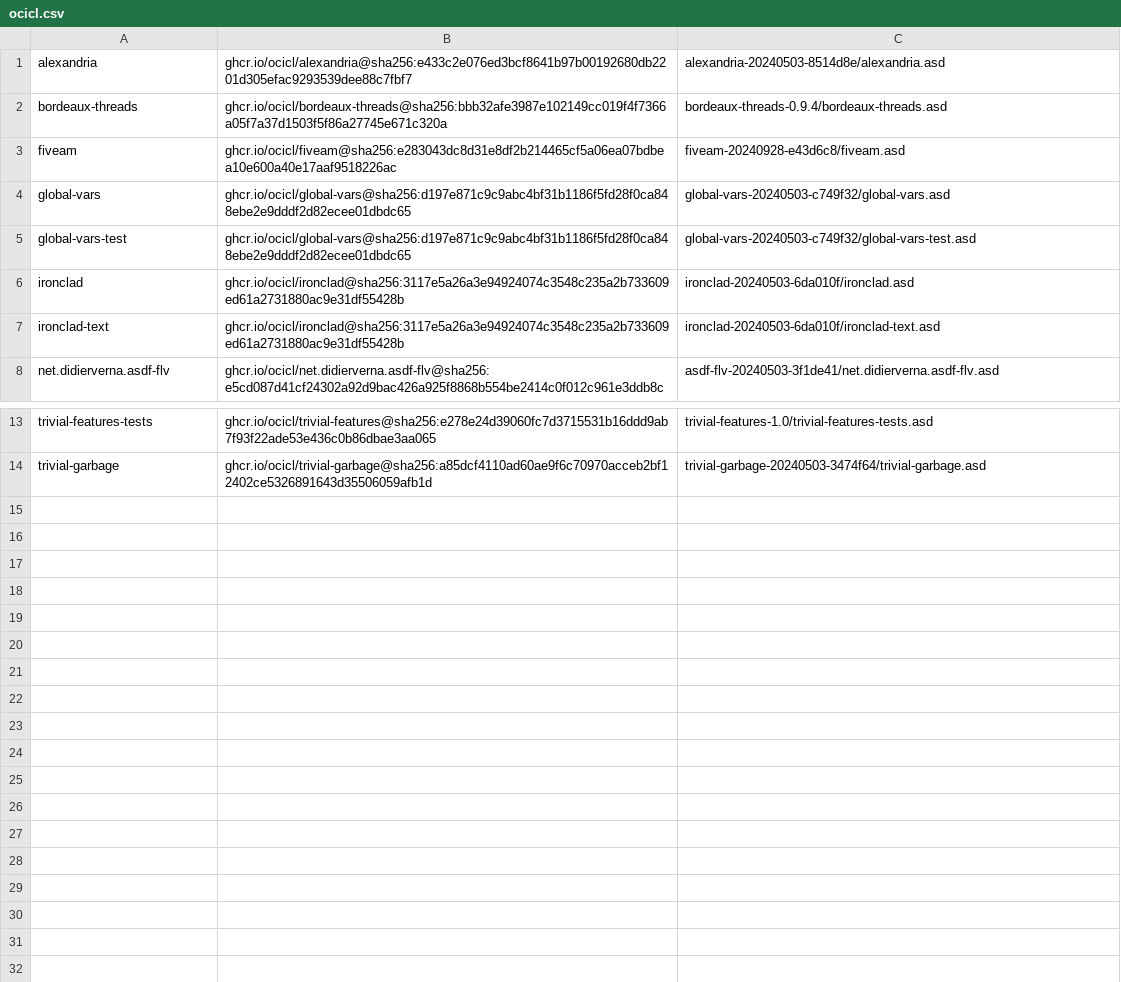
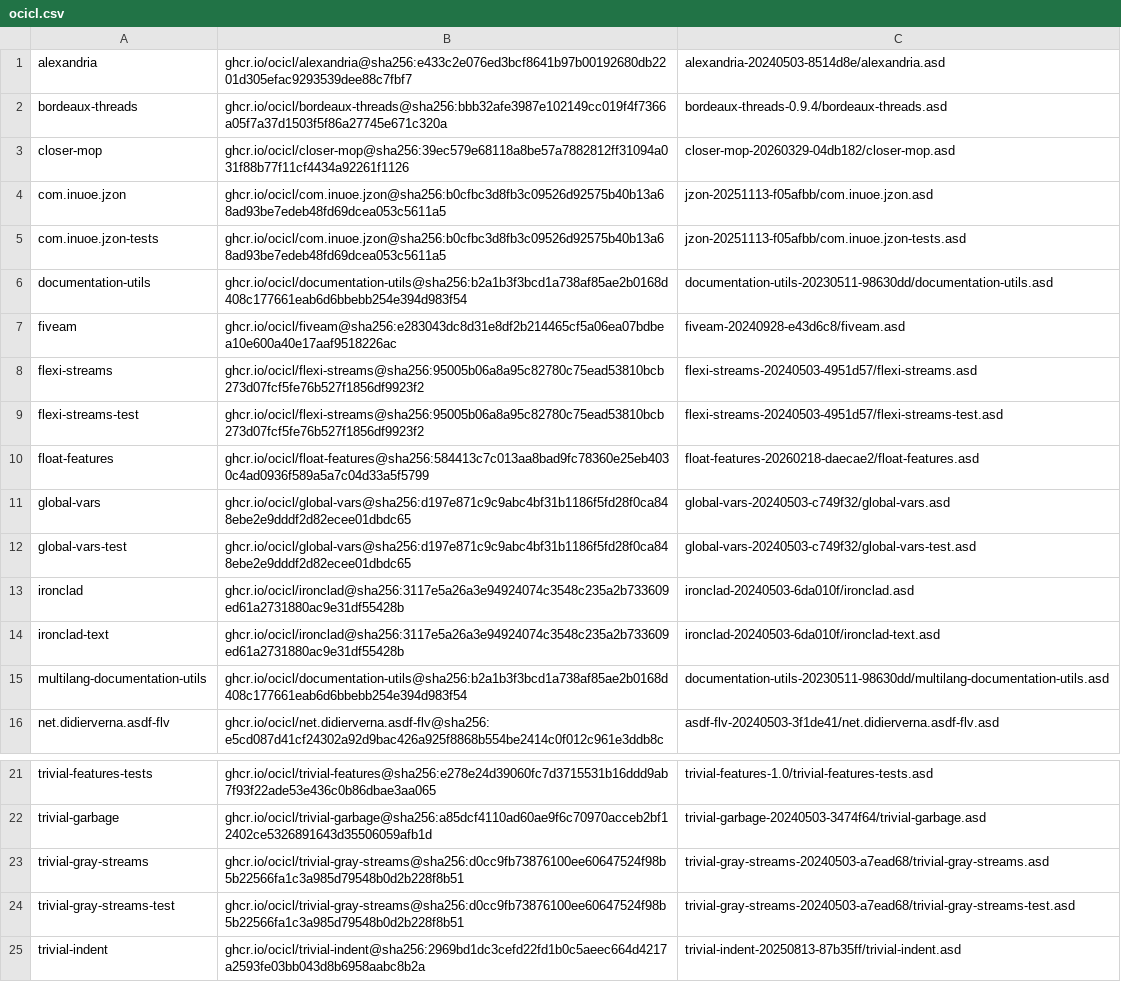
Before and after one commit to lispnik/hap, a CSV file: ocicl.csv, drawn as a sheet; only a part is shown, gaps mark what is left out; the diff names each change by its address in the sheet, - before the commit and + after, or states it on an @@ line.

```diff
--- a/ocicl.csv
+++ b/ocicl.csv
+row 3: closer-mop | ghcr.io/ocicl/closer-mop@sha256:39ec579e68118a8be57a7882812ff31094a031f88b77f11cf4434a92261f1126 | closer-mop-20260329-04db182/closer-mop.asd
+row 4: com.inuoe.jzon | ghcr.io/ocicl/com.inuoe.jzon@sha256:b0cfbc3d8fb3c09526d92575b40b13a68ad93be7edeb48fd69dcea053c5611a5 | jzon-20251113-f05afbb/com.inuoe.jzon.asd
+row 5: com.inuoe.jzon-tests | ghcr.io/ocicl/com.inuoe.jzon@sha256:b0cfbc3d8fb3c09526d92575b40b13a68ad93be7edeb48fd69dcea053c5611a5 | jzon-20251113-f05afbb/com.inuoe.jzon-tests.asd
+row 6: documentation-utils | ghcr.io/ocicl/documentation-utils@sha256:b2a1b3f3bcd1a738af85ae2b0168d408c177661eab6d6bbebb254e394d983f54 | documentation-utils-20230511-98630dd/documentation-utils.asd
+row 8: flexi-streams | ghcr.io/ocicl/flexi-streams@sha256:95005b06a8a95c82780c75ead53810bcb273d07fcf5fe76b527f1856df9923f2 | flexi-streams-20240503-4951d57/flexi-streams.asd
+row 9: flexi-streams-test | ghcr.io/ocicl/flexi-streams@sha256:95005b06a8a95c82780c75ead53810bcb273d07fcf5fe76b527f1856df9923f2 | flexi-streams-20240503-4951d57/flexi-streams-test.asd
+row 10: float-features | ghcr.io/ocicl/float-features@sha256:584413c7c013aa8bad9fc78360e25eb4030c4ad0936f589a5a7c04d33a5f5799 | float-features-20260218-daecae2/float-features.asd
+row 15: multilang-documentation-utils | ghcr.io/ocicl/documentation-utils@sha256:b2a1b3f3bcd1a738af85ae2b0168d408c177661eab6d6bbebb254e394d983f54 | documentation-utils-20230511-98630dd/multilang-documentation-utils.asd
+row 23: trivial-gray-streams | ghcr.io/ocicl/trivial-gray-streams@sha256:d0cc9fb73876100ee60647524f98b5b22566fa1c3a985d79548b0d2b228f8b51 | trivial-gray-streams-20240503-a7ead68/trivial-gray-streams.asd
+row 24: trivial-gray-streams-test | ghcr.io/ocicl/trivial-gray-streams@sha256:d0cc9fb73876100ee60647524f98b5b22566fa1c3a985d79548b0d2b228f8b51 | trivial-gray-streams-20240503-a7ead68/trivial-gray-streams-test.asd
+row 25: trivial-indent | ghcr.io/ocicl/trivial-indent@sha256:2969bd1dc3cefd22fd1b0c5aeec664d4217a2593fe03bb043d8b6958aabc8b2a | trivial-indent-20250813-87b35ff/trivial-indent.asd
```
Also changed, not shown: 9 other files.
